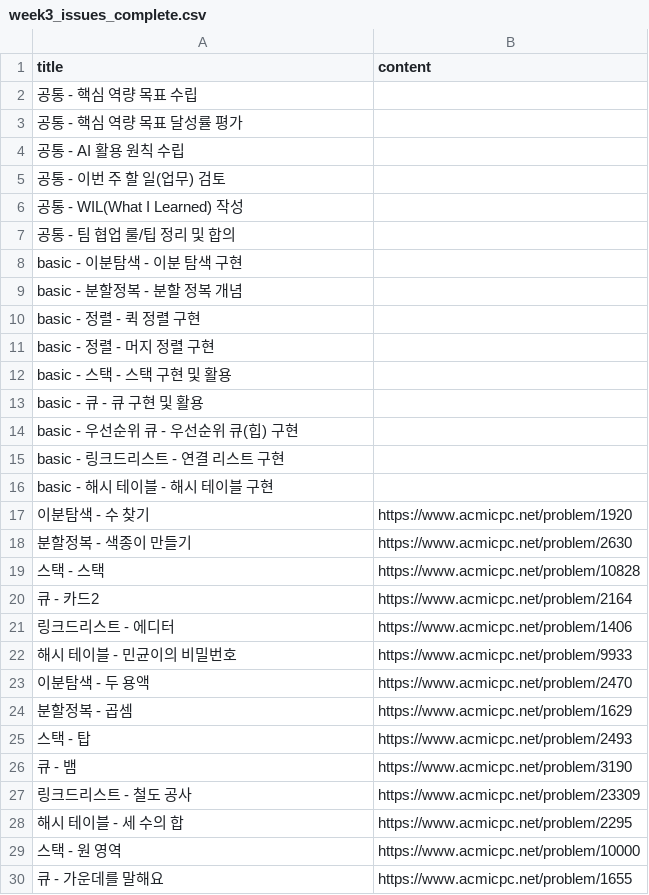
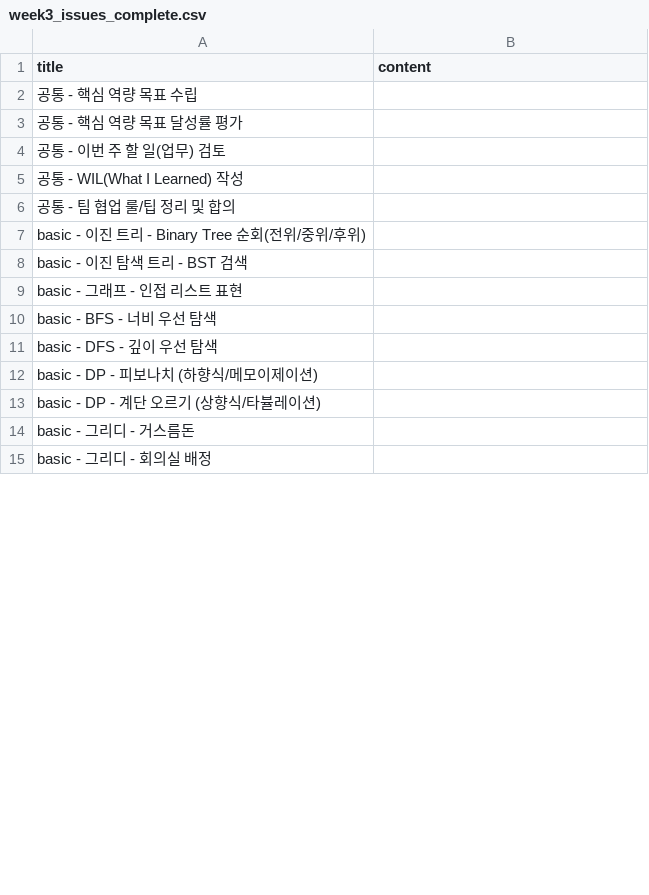
Before and after one commit to Hyeonju-u/SW-AI-ISSUE-TEMPLATE, a CSV file: week3_issues_complete.csv, drawn as a sheet; only a part is shown; the diff covers the shown part only.

```diff
--- a/week3_issues_complete.csv
+++ b/week3_issues_complete.csv
@@ -3,3 +3,2 @@ title,content
 공통 - 핵심 역량 목표 달성률 평가,
-공통 - AI 활용 원칙 수립,
 공통 - 이번 주 할 일(업무) 검토,
@@ -7,24 +6,10 @@ title,content
 공통 - 팀 협업 룰/팁 정리 및 합의,
-basic - 이분탐색 - 이분 탐색 구현,
-basic - 분할정복 - 분할 정복 개념,
-basic - 정렬 - 퀵 정렬 구현,
-basic - 정렬 - 머지 정렬 구현,
-basic - 스택 - 스택 구현 및 활용,
-basic - 큐 - 큐 구현 및 활용,
-basic - 우선순위 큐 - 우선순위 큐(힙) 구현,
-basic - 링크드리스트 - 연결 리스트 구현,
-basic - 해시 테이블 - 해시 테이블 구현,
-이분탐색 - 수 찾기,https://www.acmicpc.net/problem/1920
-분할정복 - 색종이 만들기,https://www.acmicpc.net/problem/2630
-스택 - 스택,https://www.acmicpc.net/problem/10828
-큐 - 카드2,https://www.acmicpc.net/problem/2164
-링크드리스트 - 에디터,https://www.acmicpc.net/problem/1406
-해시 테이블 - 민균이의 비밀번호,https://www.acmicpc.net/problem/9933
-이분탐색 - 두 용액,https://www.acmicpc.net/problem/2470
-분할정복 - 곱셈,https://www.acmicpc.net/problem/1629
-스택 - 탑,https://www.acmicpc.net/problem/2493
-큐 - 뱀,https://www.acmicpc.net/problem/3190
-링크드리스트 - 철도 공사,https://www.acmicpc.net/problem/23309
-해시 테이블 - 세 수의 합,https://www.acmicpc.net/problem/2295
-스택 - 원 영역,https://www.acmicpc.net/problem/10000
-큐 - 가운데를 말해요,https://www.acmicpc.net/problem/1655
+basic - 이진 트리 - Binary Tree 순회(전위/중위/후위),
+basic - 이진 탐색 트리 - BST 검색,
+basic - 그래프 - 인접 리스트 표현,
+basic - BFS - 너비 우선 탐색,
+basic - DFS - 깊이 우선 탐색,
+basic - DP - 피보나치 (하향식/메모이제이션),
+basic - DP - 계단 오르기 (상향식/타뷸레이션),
+basic - 그리디 - 거스름돈,
+basic - 그리디 - 회의실 배정,
```
Also changed, not shown: 3 added rows and 6 removed rows elsewhere in this file, week2_issues_complete.csv, week4_issues_complete.csv, 10 other files.
